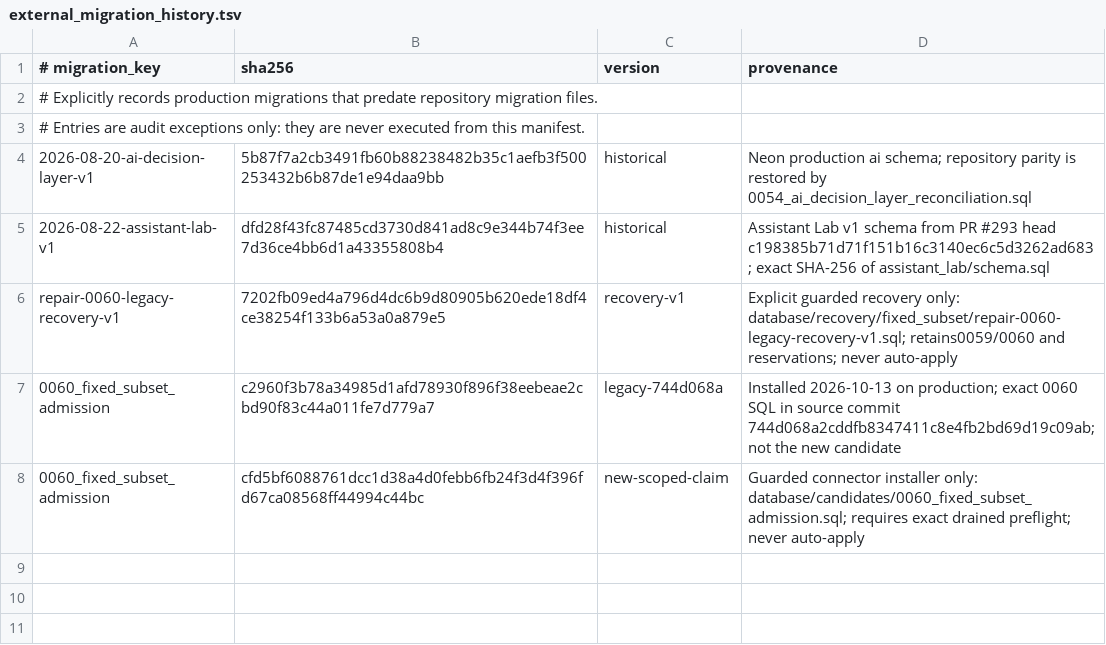
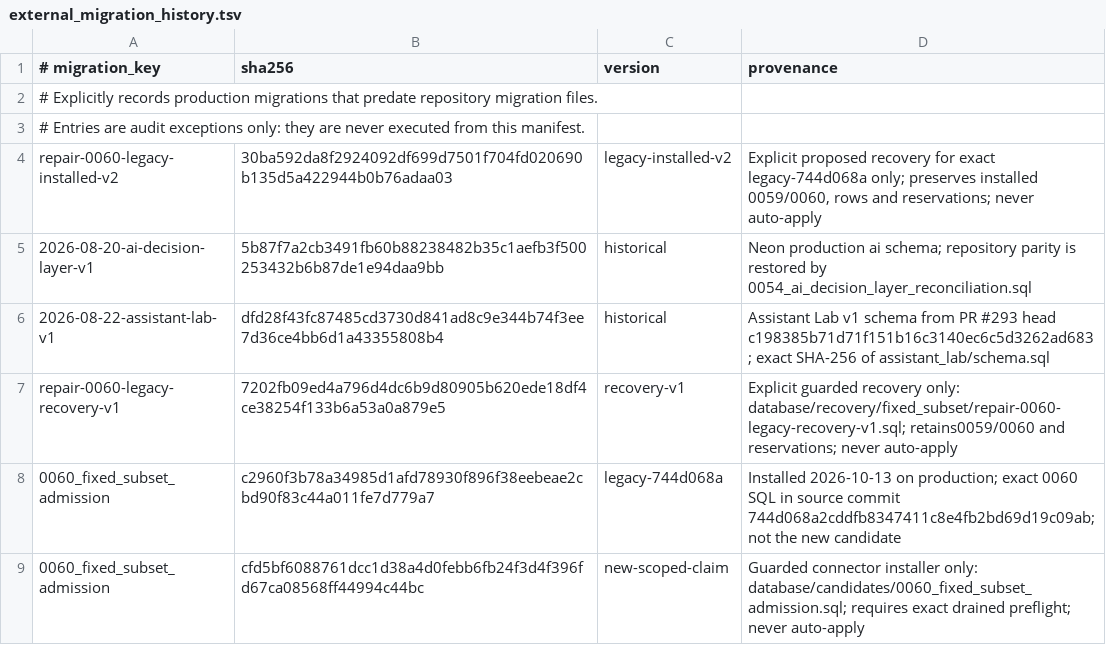
Before and after one commit to olegmed1-art/bridge-video-free, a TSV file: database/external_migration_history.tsv, drawn as a sheet; the diff names each change by its address in the sheet, - before the commit and + after, or states it on an @@ line.

```diff
--- a/database/external_migration_history.tsv
+++ b/database/external_migration_history.tsv
+row 4: repair-0060-legacy-installed-v2 | 30ba592da8f2924092df699d7501f704fd020690b135d5a422944b0b76adaa03 | legacy-installed-v2 | Explicit proposed recovery for exact legacy-744d068a only; preserves installed 0059/0060, rows and reservations; never auto-apply
```
Also changed, not shown: 12 other files.
